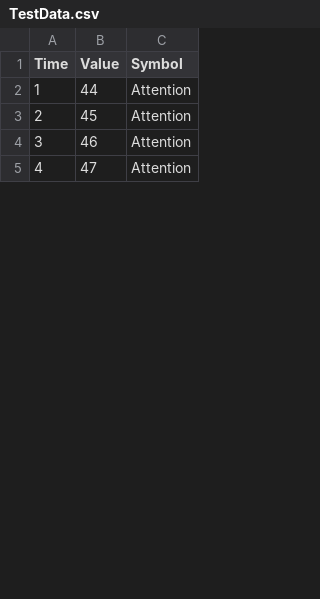
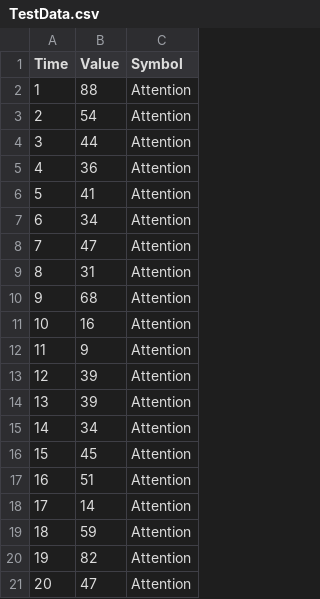
Before and after one commit to BlakeItOut/HackIT, a CSV file: TestData.csv, drawn as a sheet; only a part is shown; addresses are those after the commit; the diff covers the shown part only; the diff names each change by its address in the sheet, - before the commit and + after, or states it on an @@ line.

```diff
--- a/TestData.csv
+++ b/TestData.csv
+row 2: 1 | 88 | Attention
+row 3: 2 | 54 | Attention
@@ column A (Time) renumbered between rows 4 and 69 @@
+row 5: 4 | 36 | Attention
+row 6: 5 | 41 | Attention
+row 7: 6 | 34 | Attention
+row 8: 7 | 47 | Attention
+row 9: 8 | 31 | Attention
+row 10: 9 | 68 | Attention
+row 11: 10 | 16 | Attention
+row 12: 11 | 9 | Attention
+row 13: 12 | 39 | Attention
+row 14: 13 | 39 | Attention
+row 15: 14 | 34 | Attention
-B17 (Value): 46
+B17 (Value): 51
+row 18: 17 | 14 | Attention
+row 19: 18 | 59 | Attention
+row 20: 19 | 82 | Attention
```
Also changed, not shown: 48 added rows and 6 edited cells elsewhere in this file, 8 other files.
